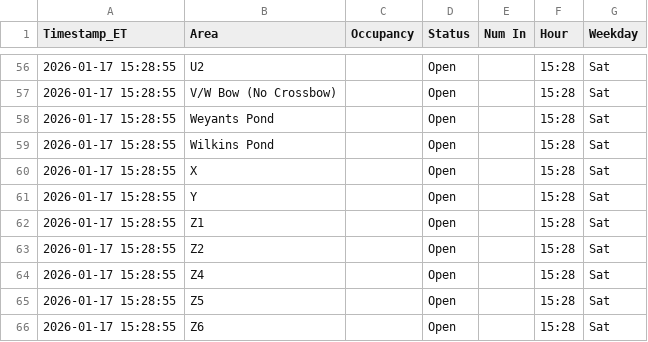
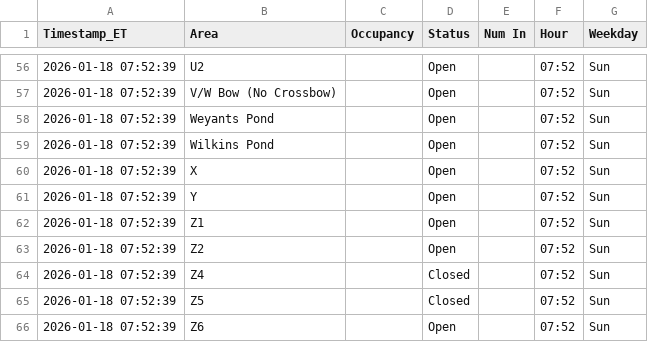
Before and after one commit to devoncal77/isportsman-occupancy-agent, a CSV file: latest_snapshot.csv, drawn as a sheet; only a part is shown, gaps mark what is left out; the diff covers the shown part only.

```diff
--- a/latest_snapshot.csv
+++ b/latest_snapshot.csv
@@ -56,11 +56,11 @@ Timestamp_ET,Area,Occupancy,Status,Num In,Hour,Weekday
-2026-01-17 15:28:55,U2,,Open,,15:28,Sat
-2026-01-17 15:28:55,V/W Bow (No Crossbow),,Open,,15:28,Sat
-2026-01-17 15:28:55,Weyants Pond,,Open,,15:28,Sat
-2026-01-17 15:28:55,Wilkins Pond,,Open,,15:28,Sat
-2026-01-17 15:28:55,X,,Open,,15:28,Sat
-2026-01-17 15:28:55,Y,,Open,,15:28,Sat
-2026-01-17 15:28:55,Z1,,Open,,15:28,Sat
-2026-01-17 15:28:55,Z2,,Open,,15:28,Sat
-2026-01-17 15:28:55,Z4,,Open,,15:28,Sat
-2026-01-17 15:28:55,Z5,,Open,,15:28,Sat
-2026-01-17 15:28:55,Z6,,Open,,15:28,Sat
+2026-01-18 07:52:39,U2,,Open,,07:52,Sun
+2026-01-18 07:52:39,V/W Bow (No Crossbow),,Open,,07:52,Sun
+2026-01-18 07:52:39,Weyants Pond,,Open,,07:52,Sun
+2026-01-18 07:52:39,Wilkins Pond,,Open,,07:52,Sun
+2026-01-18 07:52:39,X,,Open,,07:52,Sun
+2026-01-18 07:52:39,Y,,Open,,07:52,Sun
+2026-01-18 07:52:39,Z1,,Open,,07:52,Sun
+2026-01-18 07:52:39,Z2,,Open,,07:52,Sun
+2026-01-18 07:52:39,Z4,,Closed,,07:52,Sun
+2026-01-18 07:52:39,Z5,,Closed,,07:52,Sun
+2026-01-18 07:52:39,Z6,,Open,,07:52,Sun
```
Also changed, not shown: 162 edited cells elsewhere in this file, 1 other file.
